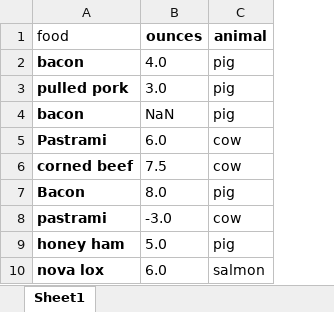
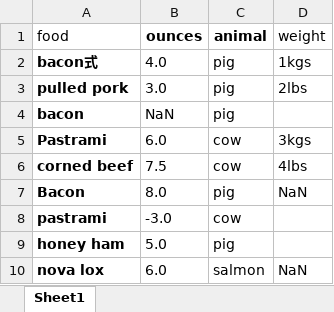
Before and after one commit to alfredking/iGetPY, an Excel workbook: food.xlsx, sheet Sheet1, drawn as a sheet; values as stored, in another font and other column widths than the file's, no borders; the diff names each change by its address in the sheet, - before the commit and + after, or states it on an @@ line.

```diff
--- a/food.xlsx (sheet Sheet1)
+++ b/food.xlsx (sheet Sheet1)
+column D (weight), rows 2-10: 1kgs | 2lbs |  | 3kgs | 4lbs | NaN |  |  | NaN
-A2 (food): bacon
+A2 (food): bacon式
```
Also changed, not shown: 3 other files.
